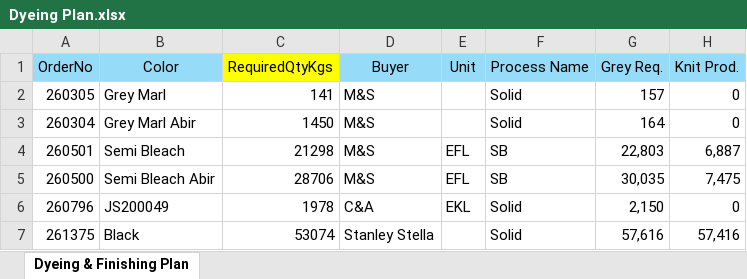
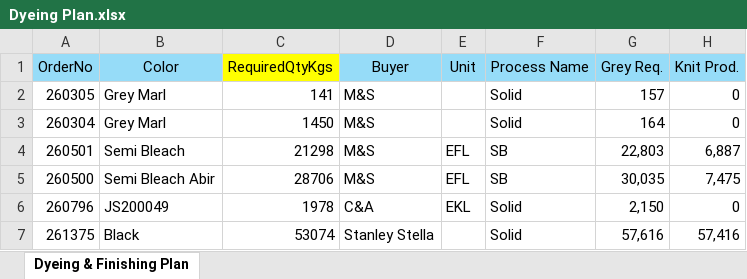
Before and after one commit to WakilIsrakAbir/EPYLION-Project-V2, an Excel workbook: Dyeing Plan.xlsx, sheet Dyeing & Finishing Plan, drawn as a sheet; only a part is shown; values as stored, in another font and other column widths than the file's, no borders; the diff names each change by its address in the sheet, - before the commit and + after, or states it on an @@ line.

```diff
--- a/Dyeing Plan.xlsx (sheet Dyeing & Finishing Plan)
+++ b/Dyeing Plan.xlsx (sheet Dyeing & Finishing Plan)
-B3 (Color): Grey Marl Abir
+B3 (Color): Grey Marl
```
Also changed, not shown: 4 other files.
